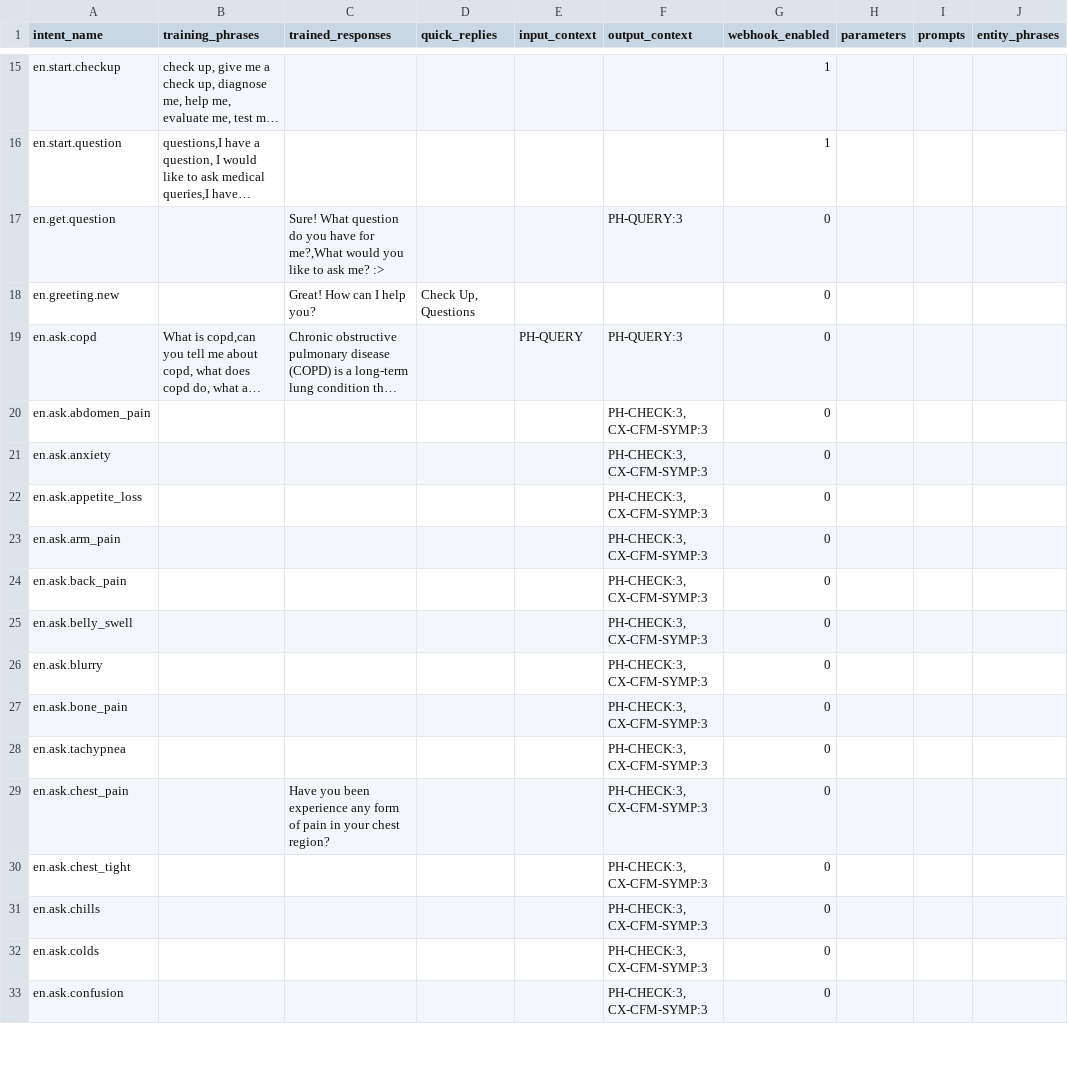
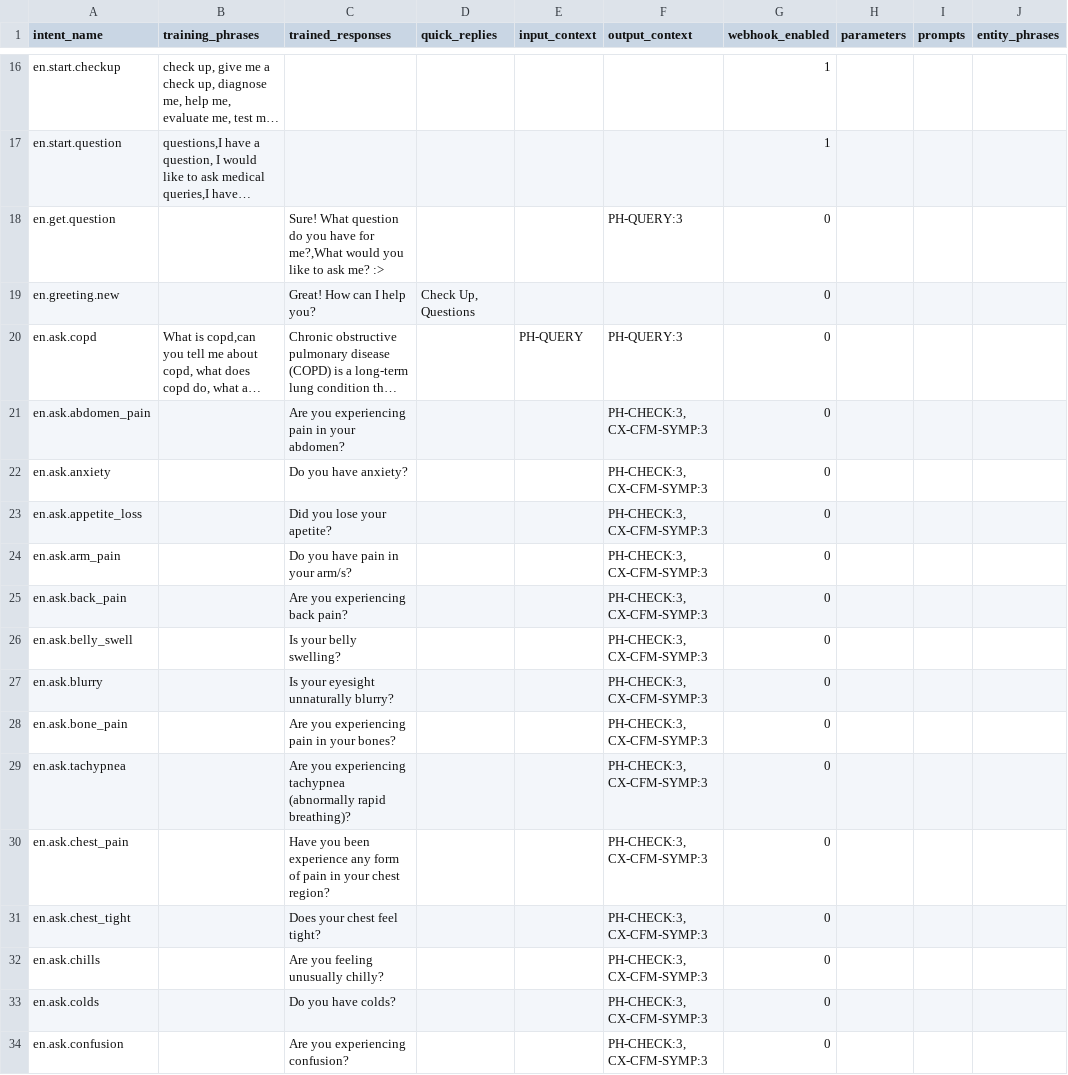
Before and after one commit to mxxnxd/tesis, a CSV file: intent-definition.csv, drawn as a sheet; only a part is shown, gaps mark what is left out; long unchanged cells end in …; addresses are those after the commit; the diff covers the shown part only; the diff names each change by its address in the sheet, - before the commit and + after, or states it on an @@ line.

```diff
--- a/intent-definition.csv
+++ b/intent-definition.csv
-C21 (trained_responses): (empty)
+C21 (trained_responses): Are you experiencing pain in your abdomen?
-C22 (trained_responses): (empty)
+C22 (trained_responses): Do you have anxiety?
-C23 (trained_responses): (empty)
+C23 (trained_responses): Did you lose your apetite?
-C24 (trained_responses): (empty)
+C24 (trained_responses): Do you have pain in your arm/s?
-C25 (trained_responses): (empty)
+C25 (trained_responses): Are you experiencing back pain?
-C26 (trained_responses): (empty)
+C26 (trained_responses): Is your belly swelling?
-C27 (trained_responses): (empty)
+C27 (trained_responses): Is your eyesight unnaturally blurry?
-C28 (trained_responses): (empty)
+C28 (trained_responses): Are you experiencing pain in your bones?
-C29 (trained_responses): (empty)
+C29 (trained_responses): Are you experiencing tachypnea (abnormally rapid breathing)?
-C31 (trained_responses): (empty)
+C31 (trained_responses): Does your chest feel tight?
-C32 (trained_responses): (empty)
+C32 (trained_responses): Are you feeling unusually chilly?
-C33 (trained_responses): (empty)
+C33 (trained_responses): Do you have colds?
-C34 (trained_responses): (empty)
+C34 (trained_responses): Are you experiencing confusion?
```
Also changed, not shown: 14 added rows and 35 edited cells elsewhere in this file, 11 other files.
